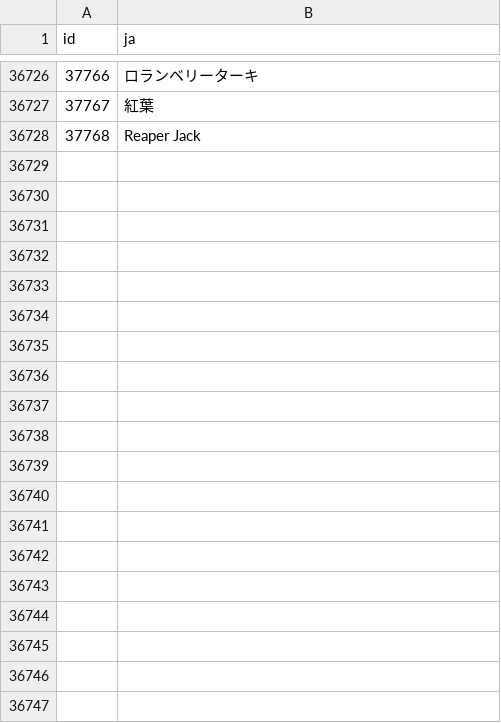
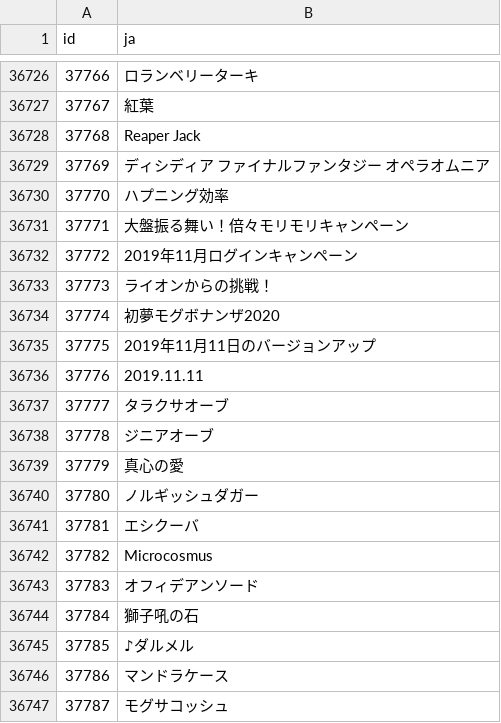
Before and after one commit to from20020516/checkparam-rails, a CSV file: db/csv/wikis.csv, drawn as a sheet; only a part is shown, gaps mark what is left out; the diff covers the shown part only.

```diff
--- a/db/csv/wikis.csv
+++ b/db/csv/wikis.csv
@@ -36728 +36728,20 @@ id,ja
 37768,Reaper Jack
+37769,ディシディア ファイナルファンタジー オペラオムニア
+37770,ハプニング効率
+37771,大盤振る舞い！倍々モリモリキャンペーン
+37772,2019年11月ログインキャンペーン
+37773,ライオンからの挑戦！
+37774,初夢モグボナンザ2020
+37775,2019年11月11日のバージョンアップ
+37776,2019.11.11
+37777,タラクサオーブ
+37778,ジニアオーブ
+37779,真心の愛
+37780,ノルギッシュダガー
+37781,エシクーバ
+37782,Microcosmus
+37783,オフィデアンソード
+37784,獅子吼の石
+37785,♪ダルメル
+37786,マンドラケース
+37787,モグサコッシュ
```
Also changed, not shown: 9 added rows elsewhere in this file, db/csv/stats.csv, 4 other files.
